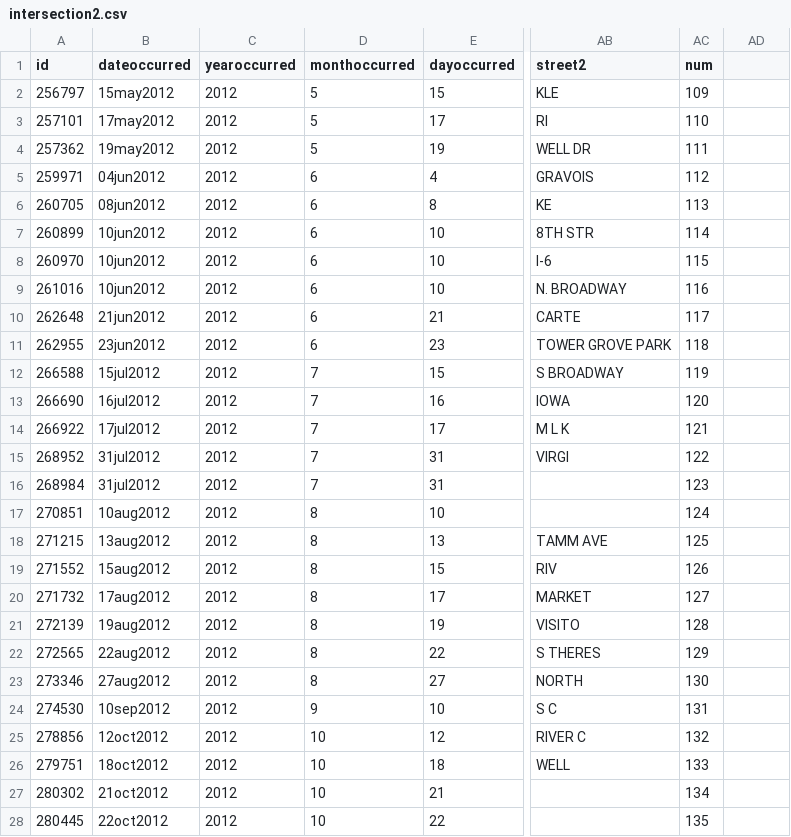
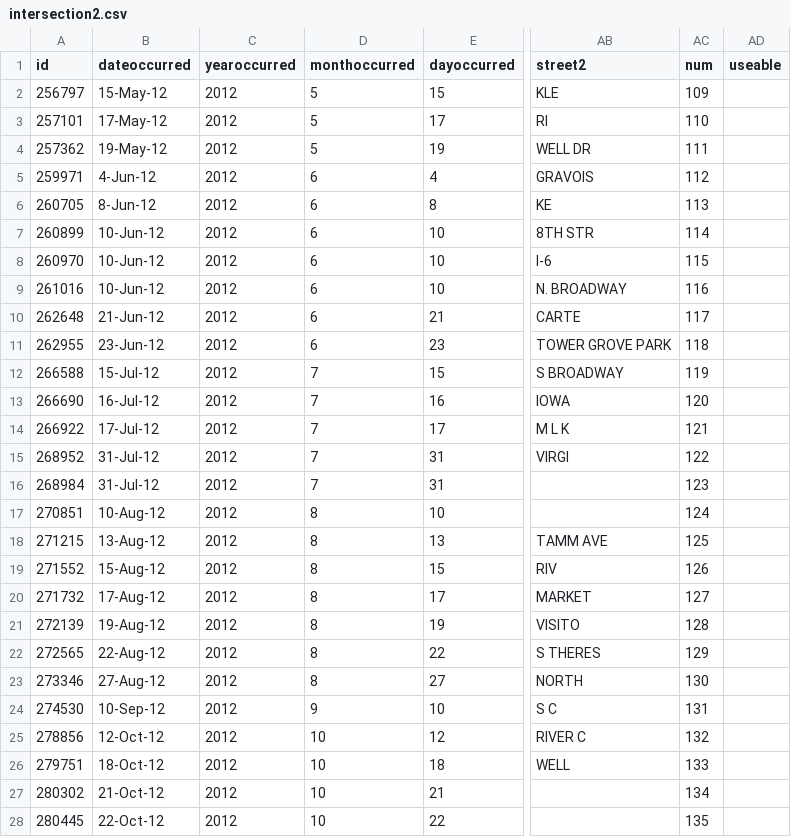
Before and after one commit to PrenerLab/BarriersCrime, a CSV file: Working Data/Manual Attention/intersections/intersection2.csv, drawn as a sheet; only a part is shown, gaps mark what is left out; the diff covers the shown part only; the diff names each change by its address in the sheet, - before the commit and + after, or states it on an @@ line.

Commit message:
Intersection Instructions

```diff
--- a/Working Data/Manual Attention/intersections/intersection2.csv
+++ b/Working Data/Manual Attention/intersections/intersection2.csv
-AD1: (empty)
+AD1: useable
-B2 (dateoccurred): 15may2012
+B2 (dateoccurred): 15-May-12
-B3 (dateoccurred): 17may2012
+B3 (dateoccurred): 17-May-12
-B4 (dateoccurred): 19may2012
+B4 (dateoccurred): 19-May-12
-B5 (dateoccurred): 04jun2012
+B5 (dateoccurred): 4-Jun-12
-B6 (dateoccurred): 08jun2012
+B6 (dateoccurred): 8-Jun-12
-B7:B9 (dateoccurred): 10jun2012
+B7:B9 (dateoccurred): 10-Jun-12
-B10 (dateoccurred): 21jun2012
+B10 (dateoccurred): 21-Jun-12
-B11 (dateoccurred): 23jun2012
+B11 (dateoccurred): 23-Jun-12
-B12 (dateoccurred): 15jul2012
+B12 (dateoccurred): 15-Jul-12
-B13 (dateoccurred): 16jul2012
+B13 (dateoccurred): 16-Jul-12
-B14 (dateoccurred): 17jul2012
+B14 (dateoccurred): 17-Jul-12
-B15:B16 (dateoccurred): 31jul2012
+B15:B16 (dateoccurred): 31-Jul-12
-B17 (dateoccurred): 10aug2012
+B17 (dateoccurred): 10-Aug-12
-B18 (dateoccurred): 13aug2012
+B18 (dateoccurred): 13-Aug-12
-B19 (dateoccurred): 15aug2012
+B19 (dateoccurred): 15-Aug-12
-B20 (dateoccurred): 17aug2012
+B20 (dateoccurred): 17-Aug-12
-B21 (dateoccurred): 19aug2012
+B21 (dateoccurred): 19-Aug-12
-B22 (dateoccurred): 22aug2012
+B22 (dateoccurred): 22-Aug-12
-B23 (dateoccurred): 27aug2012
+B23 (dateoccurred): 27-Aug-12
-B24 (dateoccurred): 10sep2012
+B24 (dateoccurred): 10-Sep-12
-B25 (dateoccurred): 12oct2012
+B25 (dateoccurred): 12-Oct-12
-B26 (dateoccurred): 18oct2012
+B26 (dateoccurred): 18-Oct-12
-B27 (dateoccurred): 21oct2012
+B27 (dateoccurred): 21-Oct-12
-B28 (dateoccurred): 22oct2012
+B28 (dateoccurred): 22-Oct-12
```
Also changed, not shown: 82 edited cells elsewhere in this file, Working Data/Manual Attention/intersections/intersection1.csv, Working Data/Manual Attention/intersections/intersection3.csv, 3 other files.
